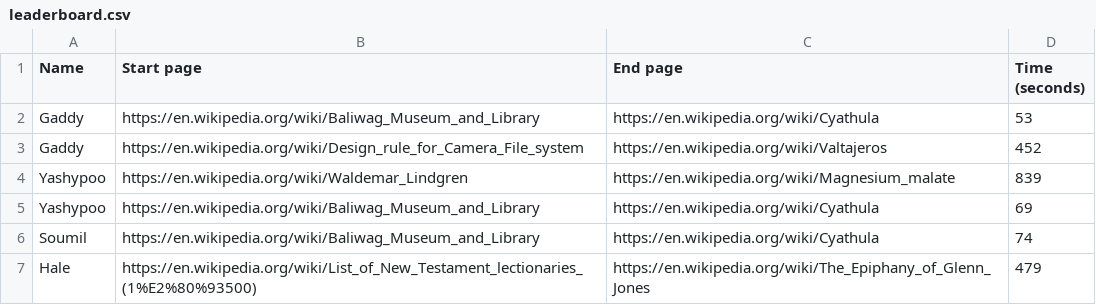
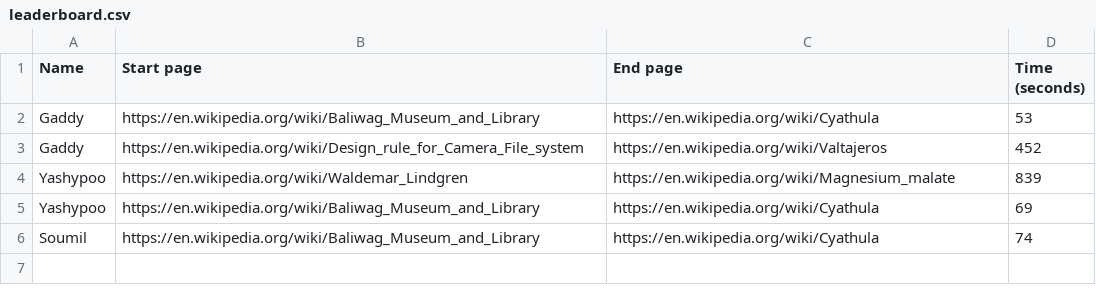
Before and after one commit to soumil101/WikipediaSpeedrun, a CSV file: leaderboard.csv, drawn as a sheet.

Commit message:
Remove entry for Hale from leaderboard.csv

```diff
--- a/leaderboard.csv
+++ b/leaderboard.csv
@@ -6,2 +6 @@ Yashypoo,https://en.wikipedia.org/wiki/Baliwag_Museum_and_Library,https://en.wik
 Soumil,https://en.wikipedia.org/wiki/Baliwag_Museum_and_Library,https://en.wikipedia.org/wiki/Cyathula,74
-Hale,https://en.wikipedia.org/wiki/List_of_New_Testament_lectionaries_(1%E2%80%93500),https://en.wikipedia.org/wiki/The_Epiphany_of_Glenn_Jones,479
```
